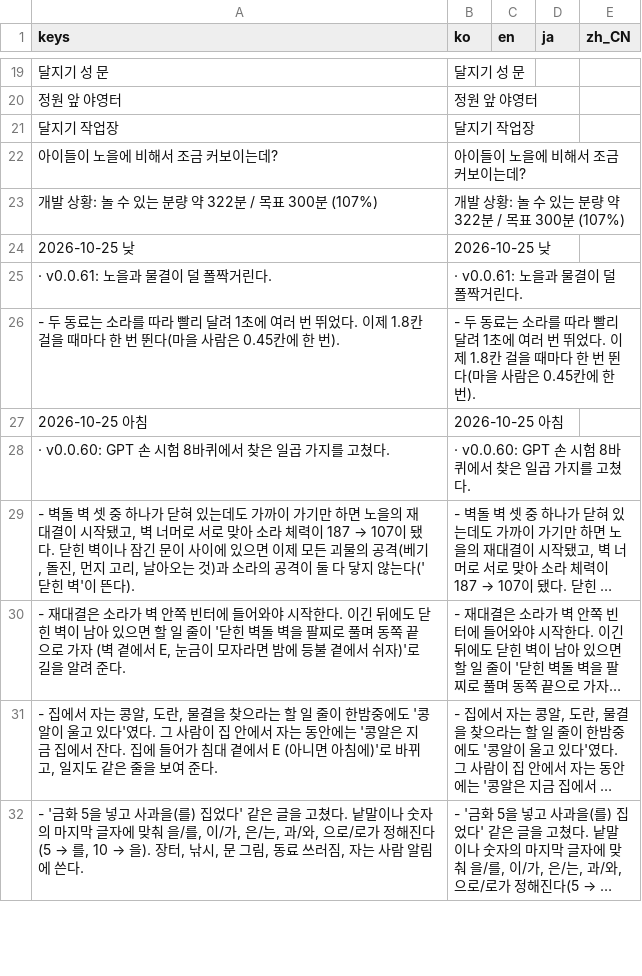
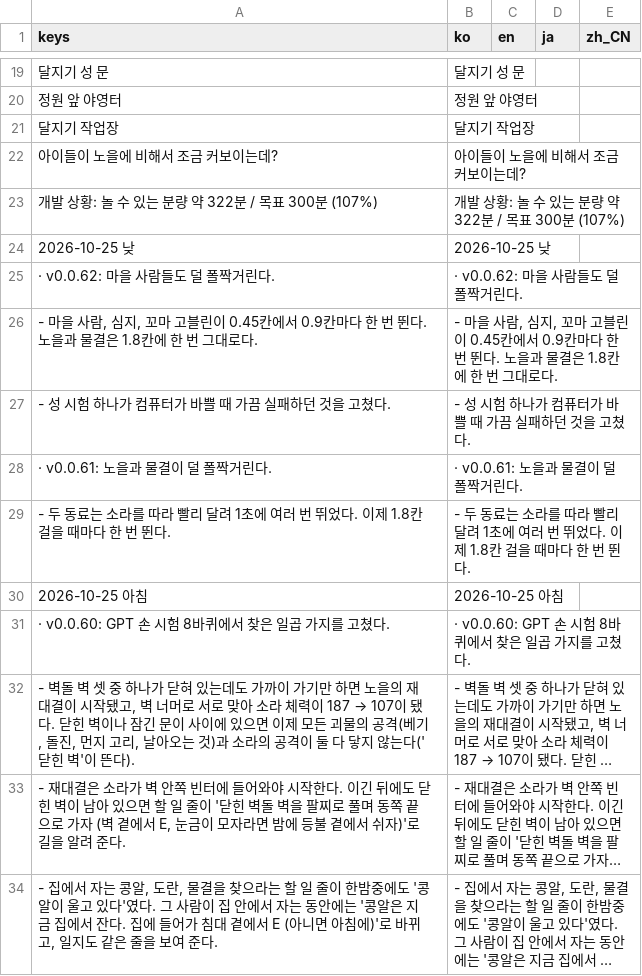
Before and after one commit to destory1984/the-crown-oddity, a CSV file: godot/i18n/text.csv, drawn as a sheet; only a part is shown, gaps mark what is left out; the shorter side is filled out with more unchanged rows; long unchanged cells end in ….

```diff
--- a/godot/i18n/text.csv
+++ b/godot/i18n/text.csv
@@ -24,4 +24,7 @@ keys,ko,en,ja,zh_CN
 2026-10-25 낮,2026-10-25 낮,,,
+· v0.0.62: 마을 사람들도 덜 폴짝거린다.,· v0.0.62: 마을 사람들도 덜 폴짝거린다.,,,
+"    - 마을 사람, 심지, 꼬마 고블린이 0.45칸에서 0.9칸마다 한 번 뛴다. 노을과 물결은 1.8칸에 한 번 그대로다.","    - 마을 사람, 심지, 꼬마 고블린이 0.45칸에서 0.9칸마다 한 번 뛴다. 노을과 물결은 1.8칸에 한 번 그대로다.",,,
+    - 성 시험 하나가 컴퓨터가 바쁠 때 가끔 실패하던 것을 고쳤다.,    - 성 시험 하나가 컴퓨터가 바쁠 때 가끔 실패하던 것을 고쳤다.,,,
 · v0.0.61: 노을과 물결이 덜 폴짝거린다.,· v0.0.61: 노을과 물결이 덜 폴짝거린다.,,,
-    - 두 동료는 소라를 따라 빨리 달려 1초에 여러 번 뛰었다. 이제 1.8칸 걸을 때마다 한 번 뛴다(마을 사람은 0.45칸에 한 번).,    - 두 동료는 소라를 따라 빨리 달려 1초에 여러 번 뛰었다. 이제 1.8칸 걸을 때마다 한 번 뛴다(마을 사람은 0.45칸에 한 번).,,,
+    - 두 동료는 소라를 따라 빨리 달려 1초에 여러 번 뛰었다. 이제 1.8칸 걸을 때마다 한 번 뛴다.,    - 두 동료는 소라를 따라 빨리 달려 1초에 여러 번 뛰었다. 이제 1.8칸 걸을 때마다 한 번 뛴다.,,,
 2026-10-25 아침,2026-10-25 아침,,,
```
Also changed, not shown: 8 other files.
